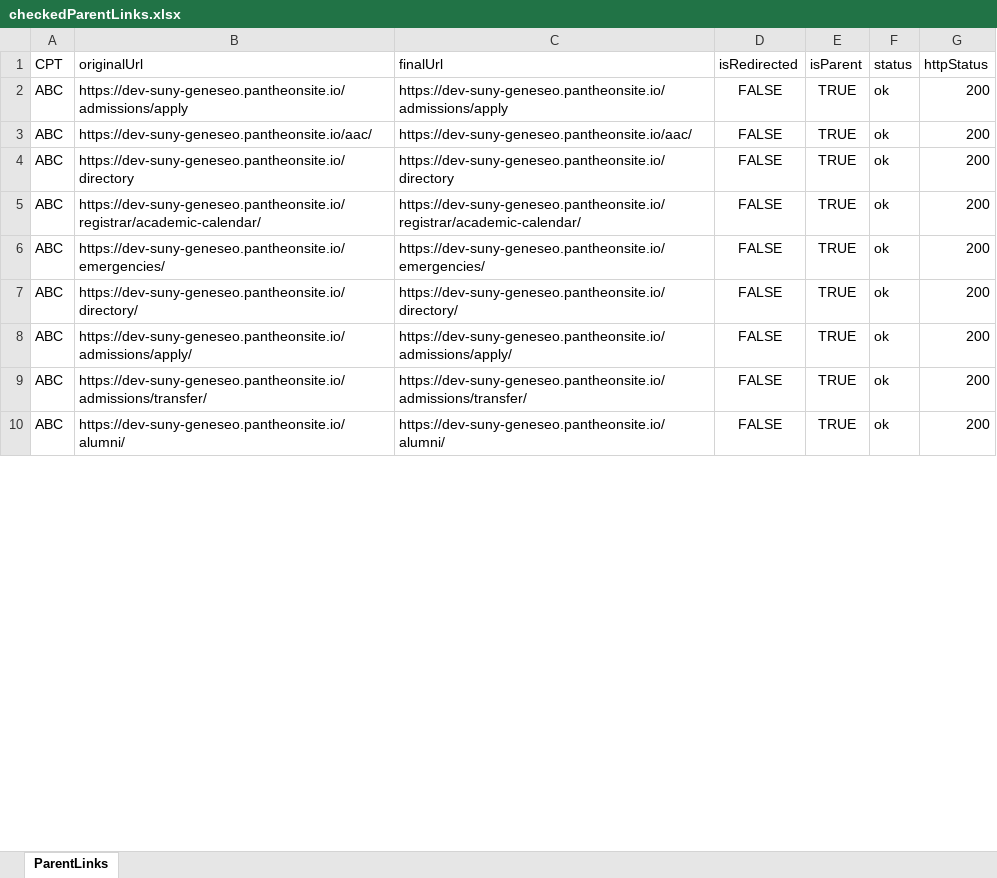
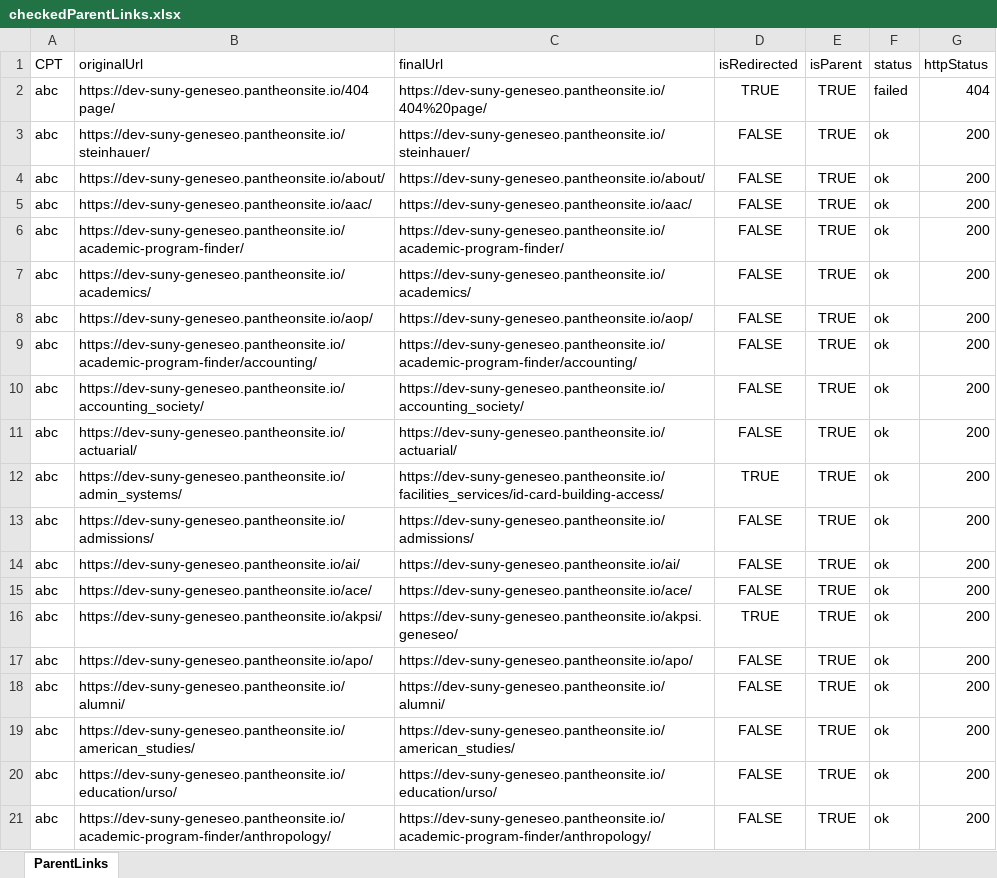
Before and after one commit to purvacodes/SunyGeneseoPlaywright, an Excel workbook: test-artifacts/url-reports/checkedParentLinks.xlsx, sheet ParentLinks, drawn as a sheet; only a part is shown; values as stored, in another font and other column widths than the file's, no borders; addresses are those after the commit; the diff covers the shown part only; the diff names each change by its address in the sheet, - before the commit and + after, or states it on an @@ line.

```diff
--- a/test-artifacts/url-reports/checkedParentLinks.xlsx (sheet ParentLinks)
+++ b/test-artifacts/url-reports/checkedParentLinks.xlsx (sheet ParentLinks)
+row 2: abc | https://dev-suny-geneseo.pantheonsite.io/404 page/ | https://dev-suny-geneseo.pantheonsite.io/404%20page/ | TRUE | TRUE | failed | 404
+row 3: abc | https://dev-suny-geneseo.pantheonsite.io/steinhauer/ | https://dev-suny-geneseo.pantheonsite.io/steinhauer/ | FALSE | TRUE | ok | 200
-A4:A5 (CPT): ABC
+A4:A5 (CPT): abc
-B4 (originalUrl): https://dev-suny-geneseo.pantheonsite.io/admissions/apply
+B4 (originalUrl): https://dev-suny-geneseo.pantheonsite.io/about/
-C4 (finalUrl): https://dev-suny-geneseo.pantheonsite.io/admissions/apply
+C4 (finalUrl): https://dev-suny-geneseo.pantheonsite.io/about/
+row 6: abc | https://dev-suny-geneseo.pantheonsite.io/academic-program-finder/ | https://dev-suny-geneseo.pantheonsite.io/academic-program-finder/ | FALSE | TRUE | ok | 200
-A7 (CPT): ABC
+A7 (CPT): abc
-B7 (originalUrl): https://dev-suny-geneseo.pantheonsite.io/directory
+B7 (originalUrl): https://dev-suny-geneseo.pantheonsite.io/academics/
-C7 (finalUrl): https://dev-suny-geneseo.pantheonsite.io/directory
+C7 (finalUrl): https://dev-suny-geneseo.pantheonsite.io/academics/
+row 8: abc | https://dev-suny-geneseo.pantheonsite.io/aop/ | https://dev-suny-geneseo.pantheonsite.io/aop/ | FALSE | TRUE | ok | 200
-A9:A11 (CPT): ABC
+A9:A11 (CPT): abc
-B9 (originalUrl): https://dev-suny-geneseo.pantheonsite.io/registrar/academic-calendar/
+B9 (originalUrl): https://dev-suny-geneseo.pantheonsite.io/academic-program-finder/accounting/
-C9 (finalUrl): https://dev-suny-geneseo.pantheonsite.io/registrar/academic-calendar/
+C9 (finalUrl): https://dev-suny-geneseo.pantheonsite.io/academic-program-finder/accounting/
-B10 (originalUrl): https://dev-suny-geneseo.pantheonsite.io/emergencies/
+B10 (originalUrl): https://dev-suny-geneseo.pantheonsite.io/accounting_society/
-C10 (finalUrl): https://dev-suny-geneseo.pantheonsite.io/emergencies/
+C10 (finalUrl): https://dev-suny-geneseo.pantheonsite.io/accounting_society/
-B11 (originalUrl): https://dev-suny-geneseo.pantheonsite.io/directory/
+B11 (originalUrl): https://dev-suny-geneseo.pantheonsite.io/actuarial/
-C11 (finalUrl): https://dev-suny-geneseo.pantheonsite.io/directory/
+C11 (finalUrl): https://dev-suny-geneseo.pantheonsite.io/actuarial/
+row 12: abc | https://dev-suny-geneseo.pantheonsite.io/admin_systems/ | https://dev-suny-geneseo.pantheonsite.io/facilities_services/id-card-building-access/ | TRUE | TRUE | ok | 200
-A13:A14 (CPT): ABC
+A13:A14 (CPT): abc
-B13 (originalUrl): https://dev-suny-geneseo.pantheonsite.io/admissions/apply/
+B13 (originalUrl): https://dev-suny-geneseo.pantheonsite.io/admissions/
-C13 (finalUrl): https://dev-suny-geneseo.pantheonsite.io/admissions/apply/
+C13 (finalUrl): https://dev-suny-geneseo.pantheonsite.io/admissions/
-B14 (originalUrl): https://dev-suny-geneseo.pantheonsite.io/admissions/transfer/
+B14 (originalUrl): https://dev-suny-geneseo.pantheonsite.io/ai/
-C14 (finalUrl): https://dev-suny-geneseo.pantheonsite.io/admissions/transfer/
+C14 (finalUrl): https://dev-suny-geneseo.pantheonsite.io/ai/
+row 15: abc | https://dev-suny-geneseo.pantheonsite.io/ace/ | https://dev-suny-geneseo.pantheonsite.io/ace/ | FALSE | TRUE | ok | 200
+row 16: abc | https://dev-suny-geneseo.pantheonsite.io/akpsi/ | https://dev-suny-geneseo.pantheonsite.io/akpsi.geneseo/ | TRUE | TRUE | ok | 200
+row 17: abc | https://dev-suny-geneseo.pantheonsite.io/apo/ | https://dev-suny-geneseo.pantheonsite.io/apo/ | FALSE | TRUE | ok | 200
-A18 (CPT): ABC
+A18 (CPT): abc
+row 19: abc | https://dev-suny-geneseo.pantheonsite.io/american_studies/ | https://dev-suny-geneseo.pantheonsite.io/american_studies/ | FALSE | TRUE | ok | 200
+row 20: abc | https://dev-suny-geneseo.pantheonsite.io/education/urso/ | https://dev-suny-geneseo.pantheonsite.io/education/urso/ | FALSE | TRUE | ok | 200
+row 21: abc | https://dev-suny-geneseo.pantheonsite.io/academic-program-finder/anthropology/ | https://dev-suny-geneseo.pantheonsite.io/academic-program-finder/anthropology/ | FALSE | TRUE | ok | 200
```
Also changed, not shown: 201 added rows, 1 removed row and 38 edited cells elsewhere in this sheet, basic_page.xlsx, generatedUrls.xlsx, 7 other files.
